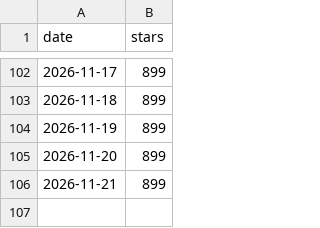
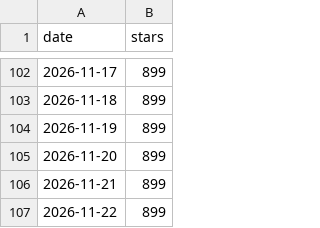
Before and after one commit to Robinson-AI-Lab/FridayOS1.0, a CSV file: docs/data/star-history.csv, drawn as a sheet; only a part is shown, gaps mark what is left out.

```diff
--- a/docs/data/star-history.csv
+++ b/docs/data/star-history.csv
@@ -106 +106,2 @@ date,stars
 2026-11-21,899
+2026-11-22,899
```
Also changed, not shown: 1 other file.
